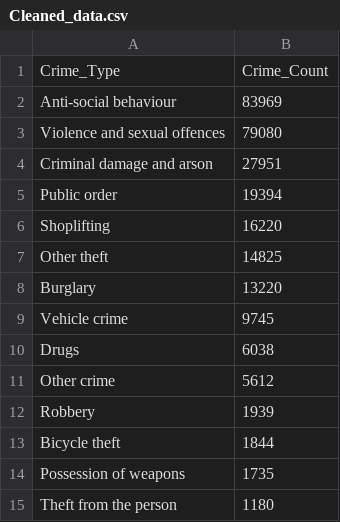
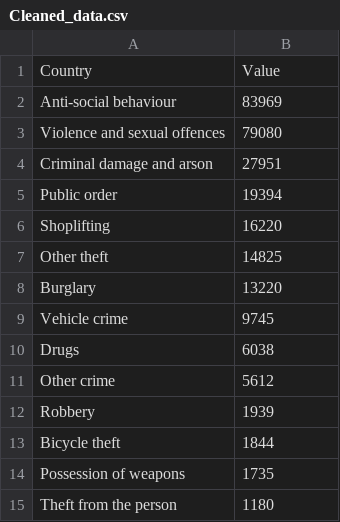
Before and after one commit to abhishekpadala12011/d3js, a CSV file: Cleaned_data.csv, drawn as a sheet; removed rows and columns are numbered as before the commit, all else as after; the diff names each change by its address in the sheet, - before the commit and + after, or states it on an @@ line.

Commit message:
Update Cleaned_data.csv

```diff
--- a/Cleaned_data.csv
+++ b/Cleaned_data.csv
-row 1: Crime_Type | Crime_Count
+row 1: Country | Value
```
